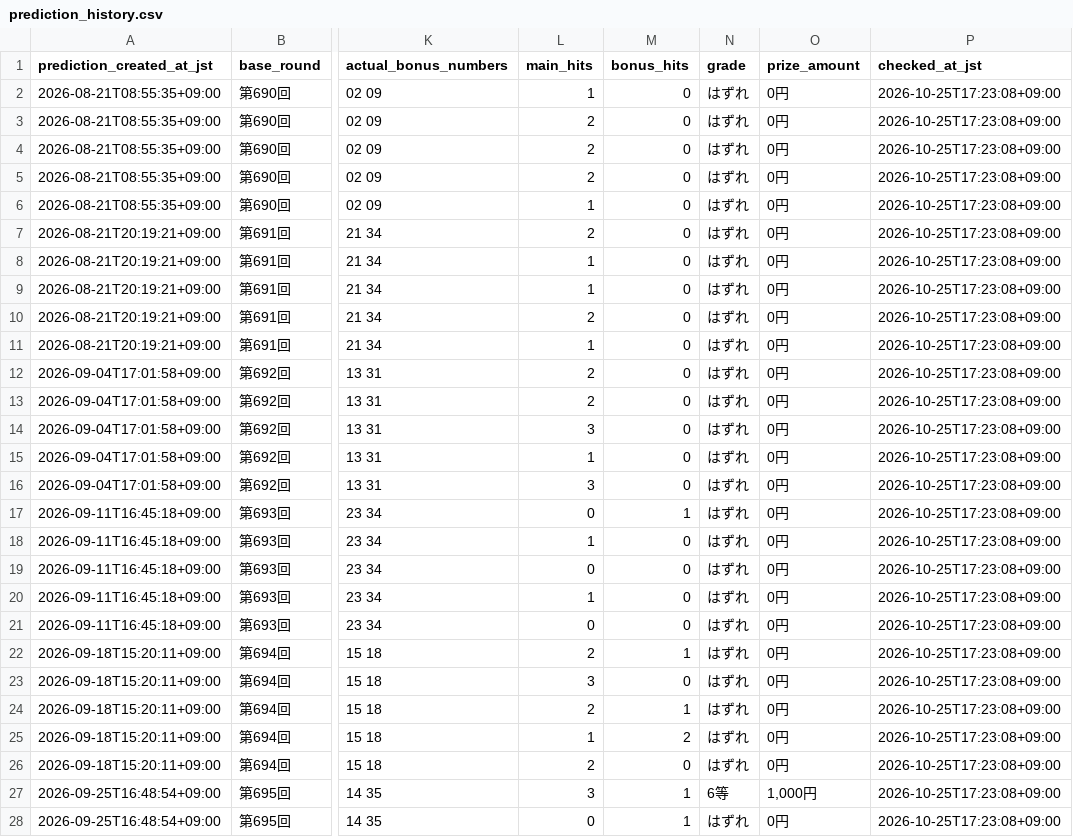
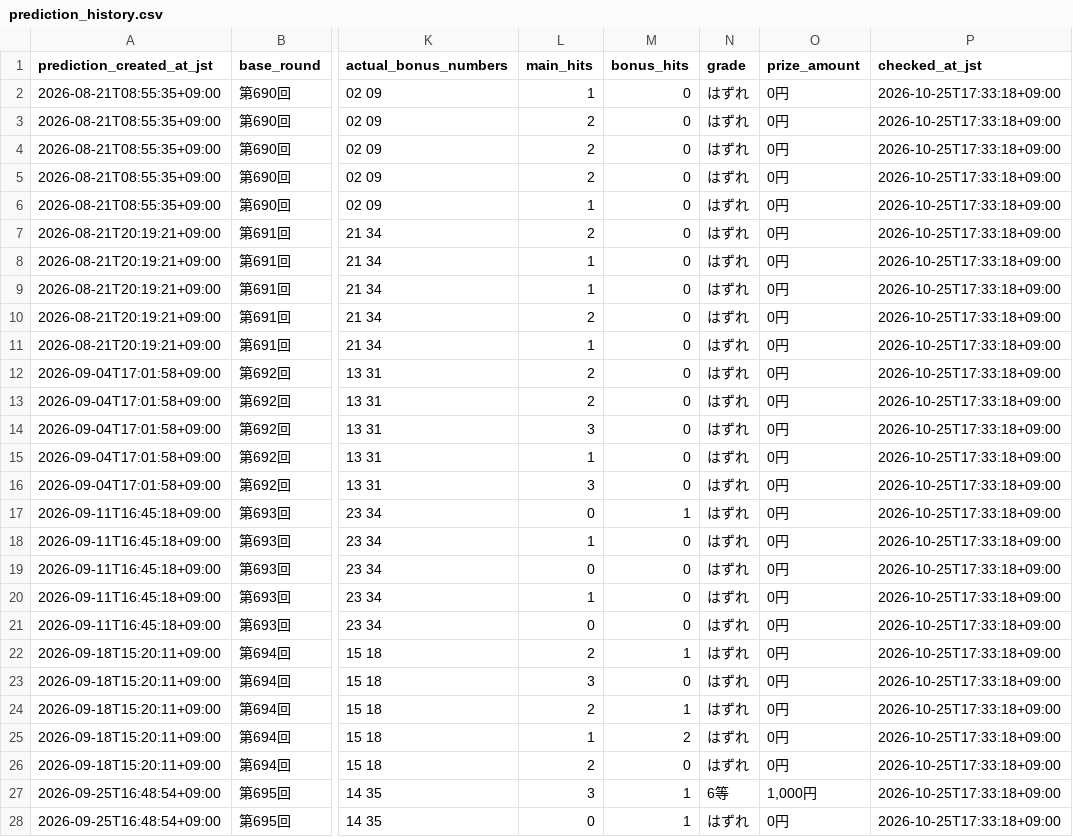
Before and after one commit to Joker7822/LOTO7_AI_AGENT, a CSV file: loto7_agent_output/prediction_history.csv, drawn as a sheet; only a part is shown, gaps mark what is left out; the diff covers the shown part only; the diff names each change by its address in the sheet, - before the commit and + after, or states it on an @@ line.

```diff
--- a/loto7_agent_output/prediction_history.csv
+++ b/loto7_agent_output/prediction_history.csv
-P2:P28 (checked_at_jst): 2026-10-25T17:23:08+09:00
+P2:P28 (checked_at_jst): 2026-10-25T17:33:18+09:00
```
Also changed, not shown: 23 edited cells elsewhere in this file, 6 other files.
